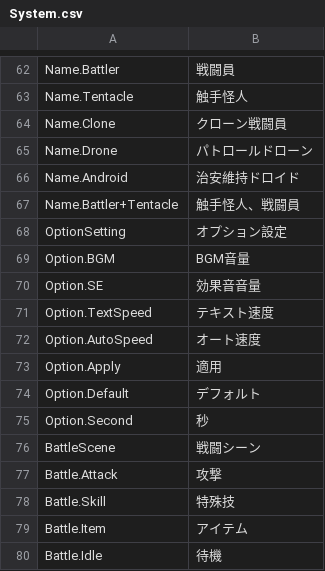
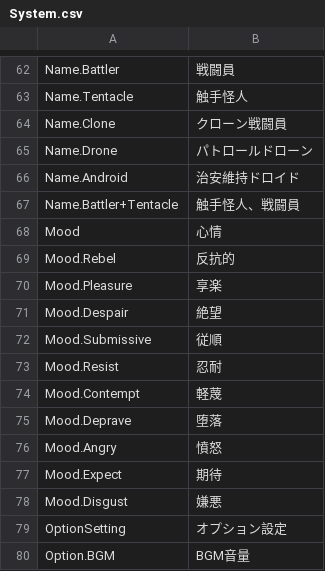
Before and after one commit to maryphun/magicheroines, a CSV file: Assets/Resources/LocalizationSheet/System.csv, drawn as a sheet; only a part is shown, gaps mark what is left out; the shorter side is filled out with more unchanged rows; the diff names each change by its address in the sheet, - before the commit and + after, or states it on an @@ line.

```diff
--- a/Assets/Resources/LocalizationSheet/System.csv
+++ b/Assets/Resources/LocalizationSheet/System.csv
+row 68: Mood | 心情
+row 69: Mood.Rebel | 反抗的
+row 70: Mood.Pleasure | 享楽
+row 71: Mood.Despair | 絶望
+row 72: Mood.Submissive | 従順
+row 73: Mood.Resist | 忍耐
+row 74: Mood.Contempt | 軽蔑
+row 75: Mood.Deprave | 堕落
+row 76: Mood.Angry | 憤怒
+row 77: Mood.Expect | 期待
+row 78: Mood.Disgust | 嫌悪
```
Also changed, not shown: Assets/Resources/LocalizationSheet/Dialog.Tutorial.csv, Assets/Resources/LocalizationSheet/Rikka.csv, 36 other files.
